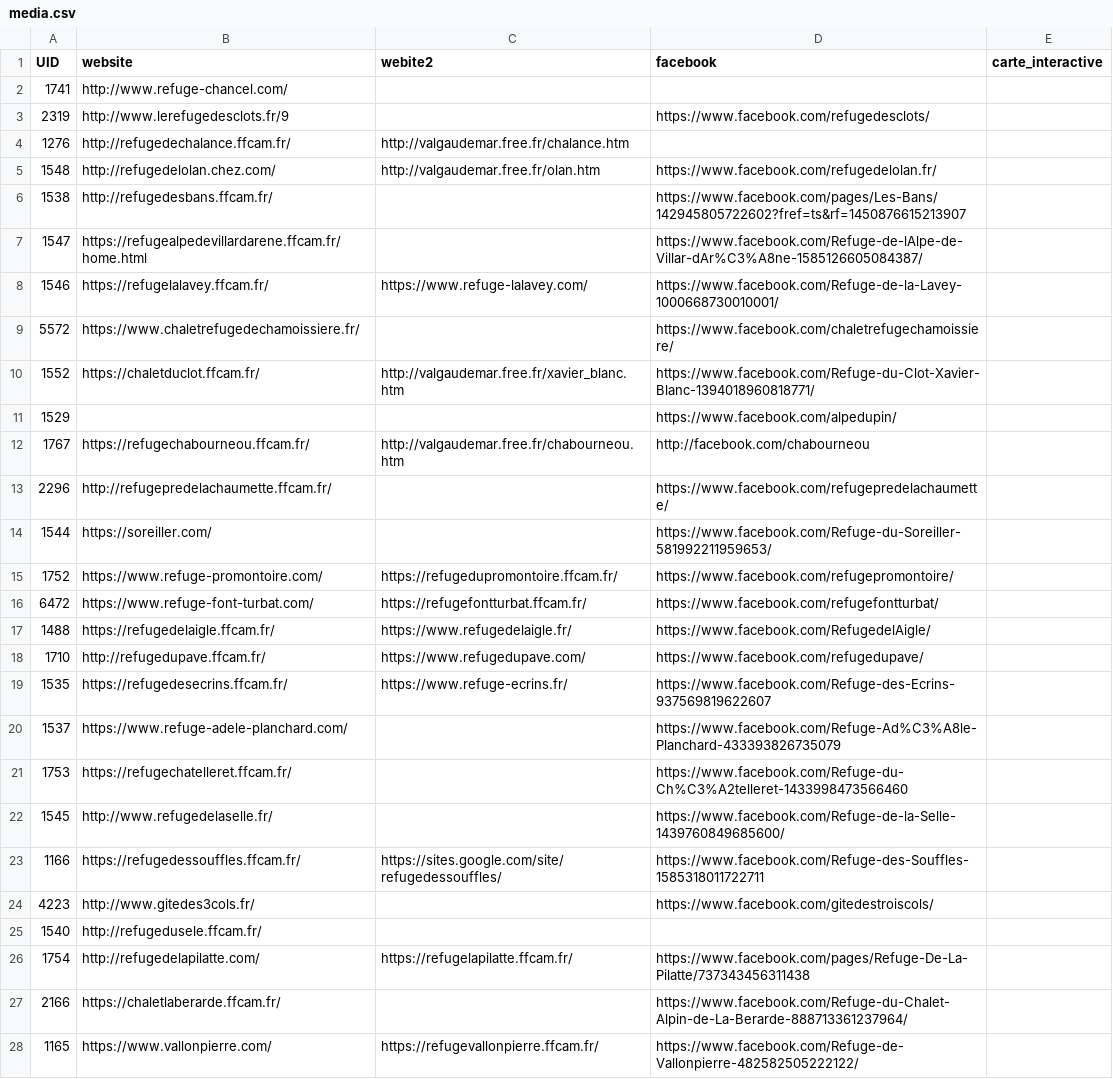
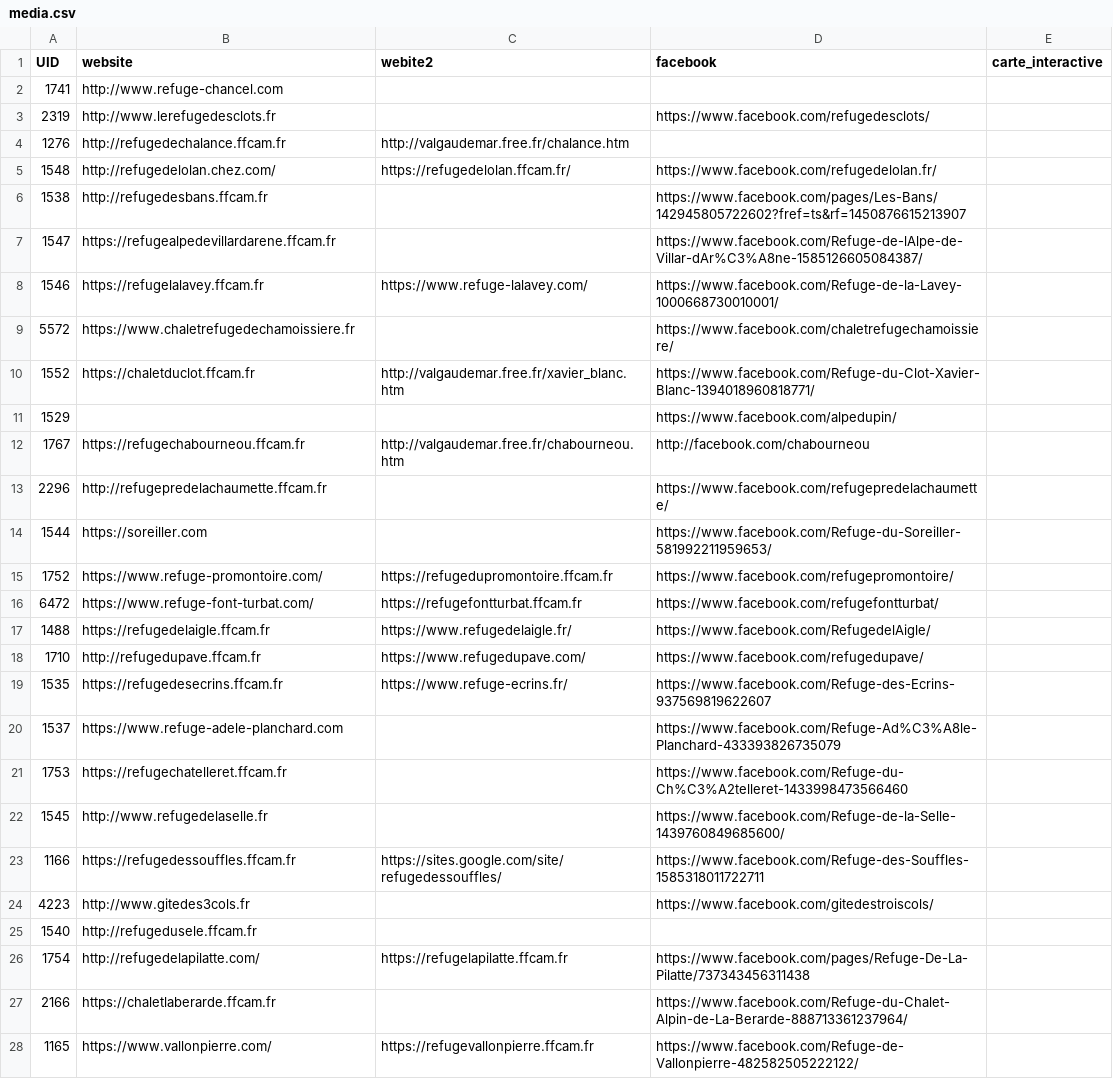
Before and after one commit to Ravenshard/GeoData, a CSV file: data/media.csv, drawn as a sheet; only a part is shown; the diff covers the shown part only.

```diff
--- a/data/media.csv
+++ b/data/media.csv
@@ -1,28 +1,28 @@
 UID;website;webite2;facebook;carte_interactive
-1741;http://www.refuge-chancel.com/;;;
-2319;http://www.lerefugedesclots.fr/9;;https://www.facebook.com/refugedesclots/;
-1276;http://refugedechalance.ffcam.fr/;http://valgaudemar.free.fr/chalance.htm;;
-1548;http://refugedelolan.chez.com/;http://valgaudemar.free.fr/olan.htm;https://www.facebook.com/refugedelolan.fr/;
-1538;http://refugedesbans.ffcam.fr/;;https://www.facebook.com/pages/Les-Bans/142945805722602?fref=ts&rf=1450876615213907;
-1547;https://refugealpedevillardarene.ffcam.fr/home.html;;https://www.facebook.com/Refuge-de-lAlpe-de-Villar-dAr%C3%A8ne-1585126605084387/;
-1546;https://refugelalavey.ffcam.fr/;https://www.refuge-lalavey.com/;https://www.facebook.com/Refuge-de-la-Lavey-1000668730010001/;
-5572;https://www.chaletrefugedechamoissiere.fr/;;https://www.facebook.com/chaletrefugechamoissiere/;
-1552;https://chaletduclot.ffcam.fr/;http://valgaudemar.free.fr/xavier_blanc.htm;https://www.facebook.com/Refuge-du-Clot-Xavier-Blanc-1394018960818771/;
+1741;http://www.refuge-chancel.com;;;
+2319;http://www.lerefugedesclots.fr;;https://www.facebook.com/refugedesclots/;
+1276;http://refugedechalance.ffcam.fr;http://valgaudemar.free.fr/chalance.htm;;
+1548;http://refugedelolan.chez.com/;https://refugedelolan.ffcam.fr/;https://www.facebook.com/refugedelolan.fr/;
+1538;http://refugedesbans.ffcam.fr;;https://www.facebook.com/pages/Les-Bans/142945805722602?fref=ts&rf=1450876615213907;
+1547;https://refugealpedevillardarene.ffcam.fr;;https://www.facebook.com/Refuge-de-lAlpe-de-Villar-dAr%C3%A8ne-1585126605084387/;
+1546;https://refugelalavey.ffcam.fr;https://www.refuge-lalavey.com/;https://www.facebook.com/Refuge-de-la-Lavey-1000668730010001/;
+5572;https://www.chaletrefugedechamoissiere.fr;;https://www.facebook.com/chaletrefugechamoissiere/;
+1552;https://chaletduclot.ffcam.fr;http://valgaudemar.free.fr/xavier_blanc.htm;https://www.facebook.com/Refuge-du-Clot-Xavier-Blanc-1394018960818771/;
 1529;;;https://www.facebook.com/alpedupin/;
-1767;https://refugechabourneou.ffcam.fr/;http://valgaudemar.free.fr/chabourneou.htm;http://facebook.com/chabourneou;
-2296;http://refugepredelachaumette.ffcam.fr/;;https://www.facebook.com/refugepredelachaumette/;
-1544;https://soreiller.com/;;https://www.facebook.com/Refuge-du-Soreiller-581992211959653/;
-1752;https://www.refuge-promontoire.com/;https://refugedupromontoire.ffcam.fr/;https://www.facebook.com/refugepromontoire/;
-6472;https://www.refuge-font-turbat.com/;https://refugefontturbat.ffcam.fr/;https://www.facebook.com/refugefontturbat/;
-1488;https://refugedelaigle.ffcam.fr/;https://www.refugedelaigle.fr/;https://www.facebook.com/RefugedelAigle/;
-1710;http://refugedupave.ffcam.fr/;https://www.refugedupave.com/;https://www.facebook.com/refugedupave/;
-1535;https://refugedesecrins.ffcam.fr/;https://www.refuge-ecrins.fr/;https://www.facebook.com/Refuge-des-Ecrins-937569819622607;
-1537;https://www.refuge-adele-planchard.com/;;https://www.facebook.com/Refuge-Ad%C3%A8le-Planchard-433393826735079;
-1753;https://refugechatelleret.ffcam.fr/;;https://www.facebook.com/Refuge-du-Ch%C3%A2telleret-1433998473566460;
-1545;http://www.refugedelaselle.fr/;;https://www.facebook.com/Refuge-de-la-Selle-1439760849685600/;
-1166;https://refugedessouffles.ffcam.fr/;https://sites.google.com/site/refugedessouffles/;https://www.facebook.com/Refuge-des-Souffles-1585318011722711;
-4223;http://www.gitedes3cols.fr/;;https://www.facebook.com/gitedestroiscols/;
-1540;http://refugedusele.ffcam.fr/;;;
-1754;http://refugedelapilatte.com/;https://refugelapilatte.ffcam.fr/;https://www.facebook.com/pages/Refuge-De-La-Pilatte/737343456311438;
-2166;https://chaletlaberarde.ffcam.fr/;;https://www.facebook.com/Refuge-du-Chalet-Alpin-de-La-Berarde-888713361237964/;
-1165;https://www.vallonpierre.com/;https://refugevallonpierre.ffcam.fr/;https://www.facebook.com/Refuge-de-Vallonpierre-482582505222122/;
+1767;https://refugechabourneou.ffcam.fr;http://valgaudemar.free.fr/chabourneou.htm;http://facebook.com/chabourneou;
+2296;http://refugepredelachaumette.ffcam.fr;;https://www.facebook.com/refugepredelachaumette/;
+1544;https://soreiller.com;;https://www.facebook.com/Refuge-du-Soreiller-581992211959653/;
+1752;https://www.refuge-promontoire.com/;https://refugedupromontoire.ffcam.fr;https://www.facebook.com/refugepromontoire/;
+6472;https://www.refuge-font-turbat.com/;https://refugefontturbat.ffcam.fr;https://www.facebook.com/refugefontturbat/;
+1488;https://refugedelaigle.ffcam.fr;https://www.refugedelaigle.fr/;https://www.facebook.com/RefugedelAigle/;
+1710;http://refugedupave.ffcam.fr;https://www.refugedupave.com/;https://www.facebook.com/refugedupave/;
+1535;https://refugedesecrins.ffcam.fr;https://www.refuge-ecrins.fr/;https://www.facebook.com/Refuge-des-Ecrins-937569819622607;
+1537;https://www.refuge-adele-planchard.com;;https://www.facebook.com/Refuge-Ad%C3%A8le-Planchard-433393826735079;
+1753;https://refugechatelleret.ffcam.fr;;https://www.facebook.com/Refuge-du-Ch%C3%A2telleret-1433998473566460;
+1545;http://www.refugedelaselle.fr;;https://www.facebook.com/Refuge-de-la-Selle-1439760849685600/;
+1166;https://refugedessouffles.ffcam.fr;https://sites.google.com/site/refugedessouffles/;https://www.facebook.com/Refuge-des-Souffles-1585318011722711;
+4223;http://www.gitedes3cols.fr;;https://www.facebook.com/gitedestroiscols/;
+1540;http://refugedusele.ffcam.fr;;;
+1754;http://refugedelapilatte.com/;https://refugelapilatte.ffcam.fr;https://www.facebook.com/pages/Refuge-De-La-Pilatte/737343456311438;
+2166;https://chaletlaberarde.ffcam.fr;;https://www.facebook.com/Refuge-du-Chalet-Alpin-de-La-Berarde-888713361237964/;
+1165;https://www.vallonpierre.com/;https://refugevallonpierre.ffcam.fr;https://www.facebook.com/Refuge-de-Vallonpierre-482582505222122/;
```
Also changed, not shown: 4 edited cells elsewhere in this file, data/activites.csv.
